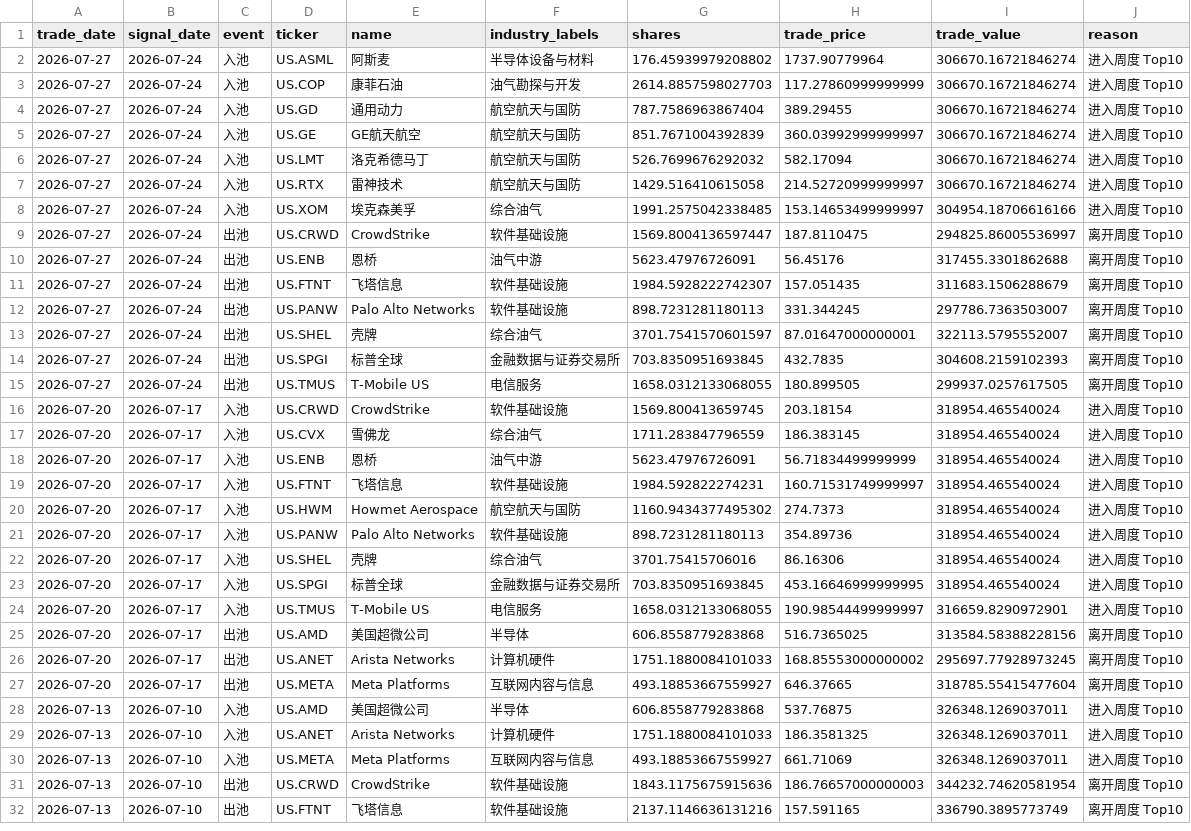
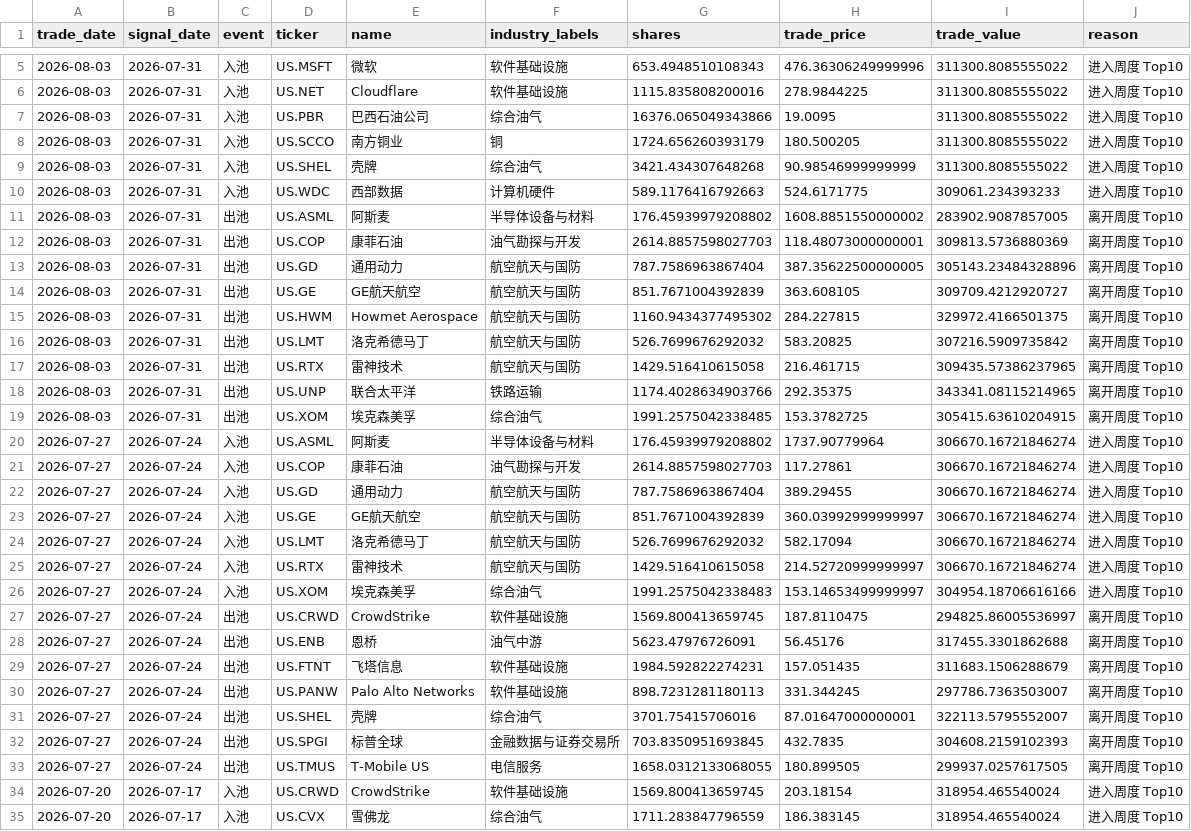
Before and after one commit to dgsirius/momentum_stockpick, a CSV file: docs/er/pool_entry_exit_history.csv, drawn as a sheet; only a part is shown, gaps mark what is left out; the shorter side is filled out with more unchanged rows; the diff covers the shown part only.

```diff
--- a/docs/er/pool_entry_exit_history.csv
+++ b/docs/er/pool_entry_exit_history.csv
@@ -2,3 +5,18 @@ trade_date,signal_date,event,ticker,name,industry_labels,shares,trade_price,trad
+2026-08-03,2026-07-31,入池,US.MSFT,微软,软件基础设施,653.4948510108343,476.36306249999996,311300.8085555022,进入周度 Top10
+2026-08-03,2026-07-31,入池,US.NET,Cloudflare,软件基础设施,1115.835808200016,278.9844225,311300.8085555022,进入周度 Top10
+2026-08-03,2026-07-31,入池,US.PBR,巴西石油公司,综合油气,16376.065049343866,19.0095,311300.8085555022,进入周度 Top10
+2026-08-03,2026-07-31,入池,US.SCCO,南方铜业,铜,1724.656260393179,180.500205,311300.8085555022,进入周度 Top10
+2026-08-03,2026-07-31,入池,US.SHEL,壳牌,综合油气,3421.434307648268,90.98546999999999,311300.8085555022,进入周度 Top10
+2026-08-03,2026-07-31,入池,US.WDC,西部数据,计算机硬件,589.1176416792663,524.6171775,309061.234393233,进入周度 Top10
+2026-08-03,2026-07-31,出池,US.ASML,阿斯麦,半导体设备与材料,176.45939979208802,1608.8851550000002,283902.9087857005,离开周度 Top10
+2026-08-03,2026-07-31,出池,US.COP,康菲石油,油气勘探与开发,2614.8857598027703,118.48073000000001,309813.5736880369,离开周度 Top10
+2026-08-03,2026-07-31,出池,US.GD,通用动力,航空航天与国防,787.7586963867404,387.35622500000005,305143.23484328896,离开周度 Top10
+2026-08-03,2026-07-31,出池,US.GE,GE航天航空,航空航天与国防,851.7671004392839,363.608105,309709.4212920727,离开周度 Top10
+2026-08-03,2026-07-31,出池,US.HWM,Howmet Aerospace,航空航天与国防,1160.9434377495302,284.227815,329972.4166501375,离开周度 Top10
+2026-08-03,2026-07-31,出池,US.LMT,洛克希德马丁,航空航天与国防,526.7699676292032,583.20825,307216.5909735842,离开周度 Top10
+2026-08-03,2026-07-31,出池,US.RTX,雷神技术,航空航天与国防,1429.516410615058,216.461715,309435.57386237965,离开周度 Top10
+2026-08-03,2026-07-31,出池,US.UNP,联合太平洋,铁路运输,1174.4028634903766,292.35375,343341.08115214965,离开周度 Top10
+2026-08-03,2026-07-31,出池,US.XOM,埃克森美孚,综合油气,1991.2575042338485,153.3782725,305415.63610204915,离开周度 Top10
 2026-07-27,2026-07-24,入池,US.ASML,阿斯麦,半导体设备与材料,176.45939979208802,1737.90779964,306670.16721846274,进入周度 Top10
-2026-07-27,2026-07-24,入池,US.COP,康菲石油,油气勘探与开发,2614.8857598027703,117.27860999999999,306670.16721846274,进入周度 Top10
+2026-07-27,2026-07-24,入池,US.COP,康菲石油,油气勘探与开发,2614.8857598027703,117.27861,306670.16721846274,进入周度 Top10
 2026-07-27,2026-07-24,入池,US.GD,通用动力,航空航天与国防,787.7586963867404,389.29455,306670.16721846274,进入周度 Top10
@@ -7,8 +25,8 @@ trade_date,signal_date,event,ticker,name,industry_labels,shares,trade_price,trad
 2026-07-27,2026-07-24,入池,US.RTX,雷神技术,航空航天与国防,1429.516410615058,214.52720999999997,306670.16721846274,进入周度 Top10
-2026-07-27,2026-07-24,入池,US.XOM,埃克森美孚,综合油气,1991.2575042338485,153.14653499999997,304954.18706616166,进入周度 Top10
-2026-07-27,2026-07-24,出池,US.CRWD,CrowdStrike,软件基础设施,1569.8004136597447,187.8110475,294825.86005536997,离开周度 Top10
+2026-07-27,2026-07-24,入池,US.XOM,埃克森美孚,综合油气,1991.2575042338483,153.14653499999997,304954.18706616166,进入周度 Top10
+2026-07-27,2026-07-24,出池,US.CRWD,CrowdStrike,软件基础设施,1569.800413659745,187.8110475,294825.86005536997,离开周度 Top10
 2026-07-27,2026-07-24,出池,US.ENB,恩桥,油气中游,5623.47976726091,56.45176,317455.3301862688,离开周度 Top10
-2026-07-27,2026-07-24,出池,US.FTNT,飞塔信息,软件基础设施,1984.5928222742307,157.051435,311683.1506288679,离开周度 Top10
+2026-07-27,2026-07-24,出池,US.FTNT,飞塔信息,软件基础设施,1984.592822274231,157.051435,311683.1506288679,离开周度 Top10
 2026-07-27,2026-07-24,出池,US.PANW,Palo Alto Networks,软件基础设施,898.7231281180113,331.344245,297786.7363503007,离开周度 Top10
-2026-07-27,2026-07-24,出池,US.SHEL,壳牌,综合油气,3701.7541570601597,87.01647000000001,322113.5795552007,离开周度 Top10
+2026-07-27,2026-07-24,出池,US.SHEL,壳牌,综合油气,3701.75415706016,87.01647000000001,322113.5795552007,离开周度 Top10
 2026-07-27,2026-07-24,出池,US.SPGI,标普全球,金融数据与证券交易所,703.8350951693845,432.7835,304608.2159102393,离开周度 Top10
```
Also changed, not shown: 3 added rows elsewhere in this file, docs/er/latest_rebalance.csv, docs/er/residual-momentum/latest_rebalance.csv, 39 other files.
